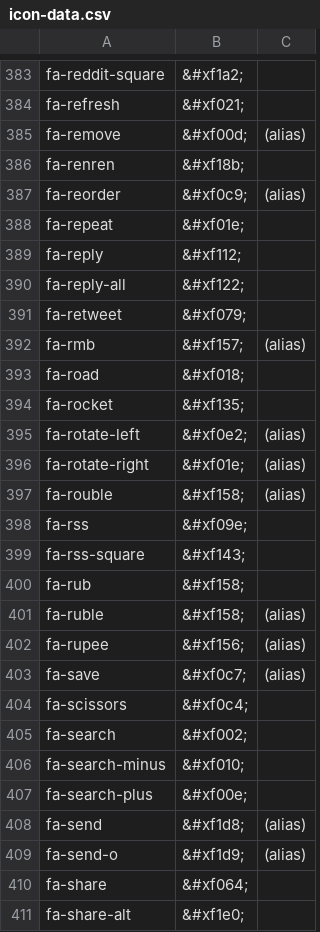
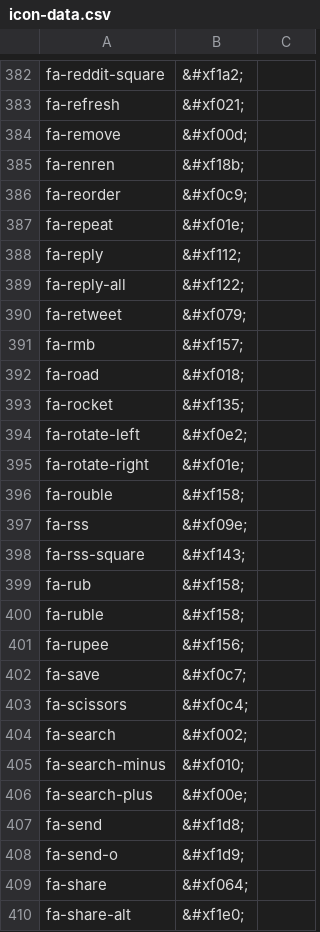
Before and after one commit to pt-gregc/ADF, a CSV file: branches/1.7.1/thirdParty/css/font-awesome/4.2.0/data/icon-data.csv, drawn as a sheet; only a part is shown, gaps mark what is left out; the diff covers the shown part only.

Commit message:
Updated the Font Awesome icon-data.csv file

```diff
--- a/branches/1.7.1/thirdParty/css/font-awesome/4.2.0/data/icon-data.csv
+++ b/branches/1.7.1/thirdParty/css/font-awesome/4.2.0/data/icon-data.csv
@@ -385 +384 @@ fa-refresh,&#xf021;,
-fa-remove,&#xf00d;,(alias)
+fa-remove,&#xf00d;
@@ -387 +386 @@ fa-renren,&#xf18b;,
-fa-reorder,&#xf0c9;,(alias)
+fa-reorder,&#xf0c9;
@@ -392 +391 @@ fa-retweet,&#xf079;,
-fa-rmb,&#xf157;,(alias)
+fa-rmb,&#xf157;
@@ -395,3 +394,3 @@ fa-rocket,&#xf135;,
-fa-rotate-left,&#xf0e2;,(alias)
-fa-rotate-right,&#xf01e;,(alias)
-fa-rouble,&#xf158;,(alias)
+fa-rotate-left,&#xf0e2;
+fa-rotate-right,&#xf01e;
+fa-rouble,&#xf158;
@@ -401,3 +400,3 @@ fa-rub,&#xf158;,
-fa-ruble,&#xf158;,(alias)
-fa-rupee,&#xf156;,(alias)
-fa-save,&#xf0c7;,(alias)
+fa-ruble,&#xf158;
+fa-rupee,&#xf156;
+fa-save,&#xf0c7;
@@ -408,2 +407,2 @@ fa-search-plus,&#xf00e;,
-fa-send,&#xf1d8;,(alias)
-fa-send-o,&#xf1d9;,(alias)
+fa-send,&#xf1d8;
+fa-send-o,&#xf1d9;
```
Also changed, not shown: 1 removed row and 59 edited cells elsewhere in this file.
